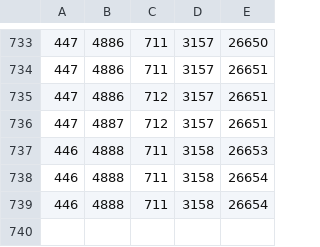
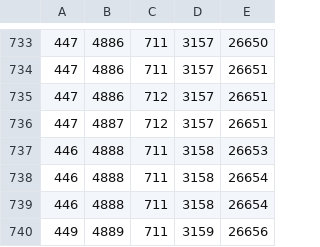
Before and after one commit to octotask/sandbox, a CSV file: data/octokit.csv, drawn as a sheet; only a part is shown, gaps mark what is left out; the diff names each change by its address in the sheet, - before the commit and + after, or states it on an @@ line.

```diff
--- a/data/octokit.csv
+++ b/data/octokit.csv
+row 740: 449 | 4889 | 711 | 3159 | 26656
```
